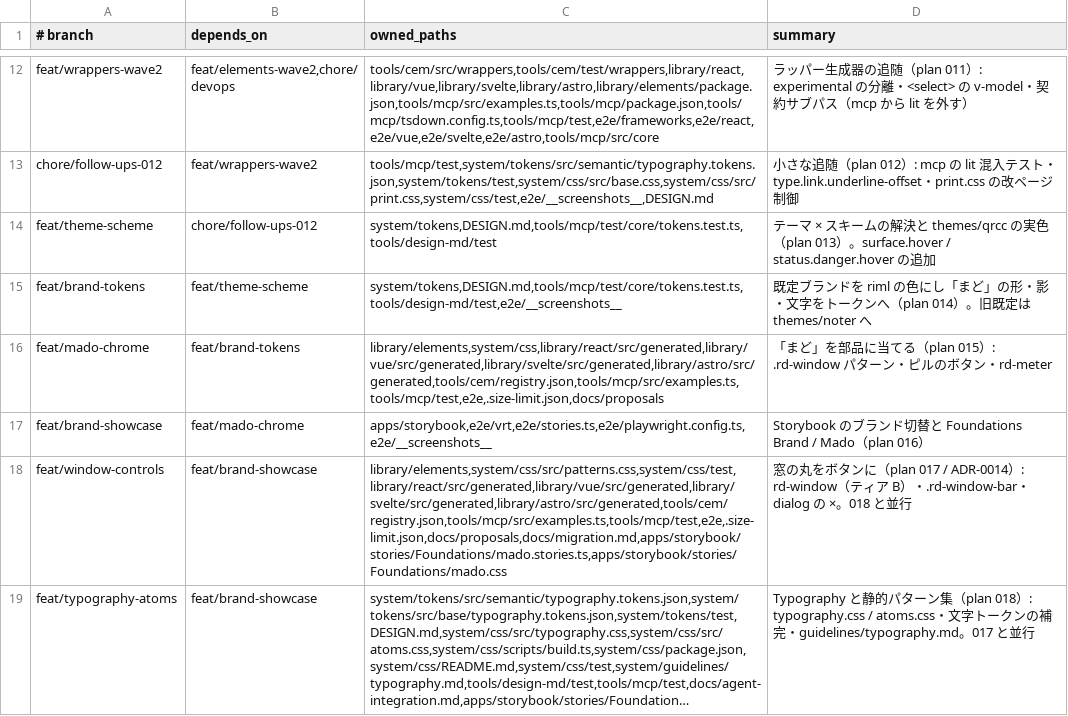
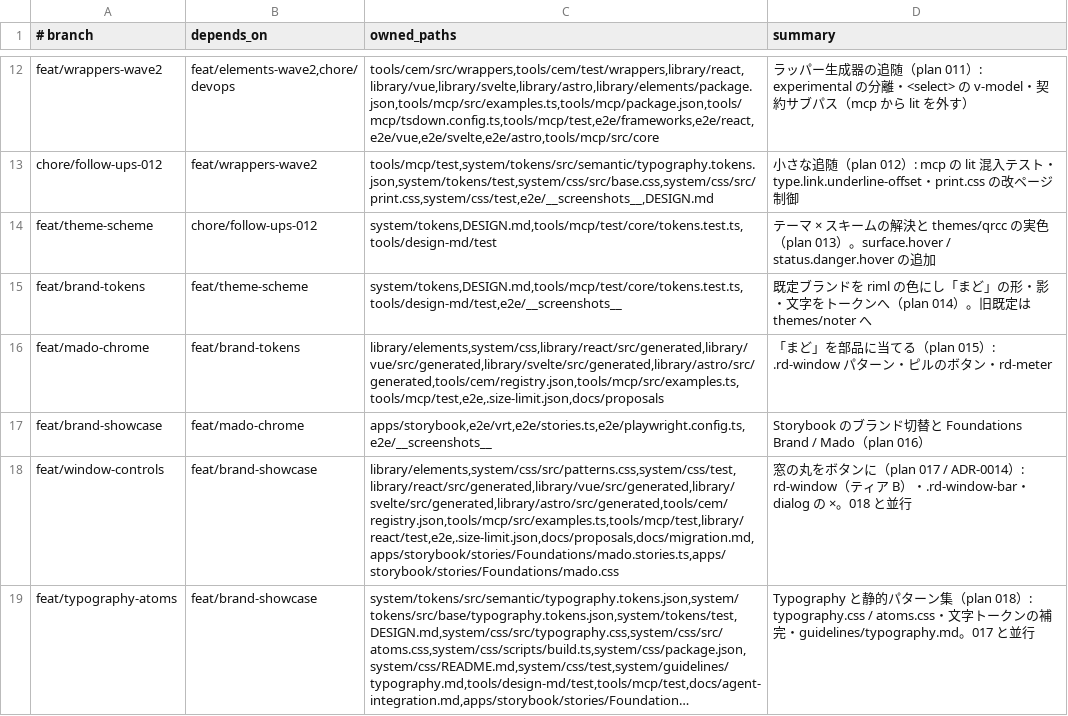
Before and after one commit to RimlTempest/riml-ds, a TSV file: scripts/lanes.tsv, drawn as a sheet; only a part is shown, gaps mark what is left out; long unchanged cells end in …; the diff names each change by its address in the sheet, - before the commit and + after, or states it on an @@ line.

Commit message:
feat(elements): add rd-window with close / expand / collapse
ティア B（experimental）。帯とボタンとその動作（closable / expandable /
collapsible、collapsed / expanded、tone）を持ち、見出しは slot="title" に
利用側が置く（ADR-0014 決定 3）。rd-dismiss は cancelable で、既定の動作は
host に hidden を付けるだけ。広げるは fixed で覆うだけでモーダルではない。

_shared/window-chrome.ts に丸ボタンのテンプレートを、_shared/internals.ts に
ariaLabelledByElements のヘルパを置き、rd-dialog（Step 4）と共有できるようにした。
e2e/pe と e2e/frameworks（react / vue / svelte）、mcp の使用例、size-limit、
docs/proposals/window.md まで。

```diff
--- a/scripts/lanes.tsv
+++ b/scripts/lanes.tsv
-C18 (owned_paths): library/elements,system/css/src/patterns.css,system/css/test,library/react/src/generated,library/vue/src/generated,library/svelte/src/generated,library/astro/src/generated,tools/cem/registry.json,tools/mcp/src/examples.ts,tools/mcp/test,e2e,.size-limit.json,docs/proposals,docs/migration.md,apps/storybook/stories/Foundations/mado.stories.ts,apps/storybook/stories/Foundations/mado.css
+C18 (owned_paths): library/elements,system/css/src/patterns.css,system/css/test,library/react/src/generated,library/vue/src/generated,library/svelte/src/generated,library/astro/src/generated,tools/cem/registry.json,tools/mcp/src/examples.ts,tools/mcp/test,library/react/test,e2e,.size-limit.json,docs/proposals,docs/migration.md,apps/storybook/stories/Foundations/mado.stories.ts,apps/storybook/stories/Foundations/mado.css
```
Also changed, not shown: 36 other files.
